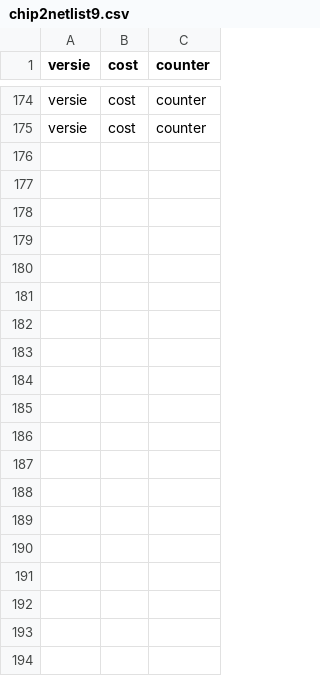
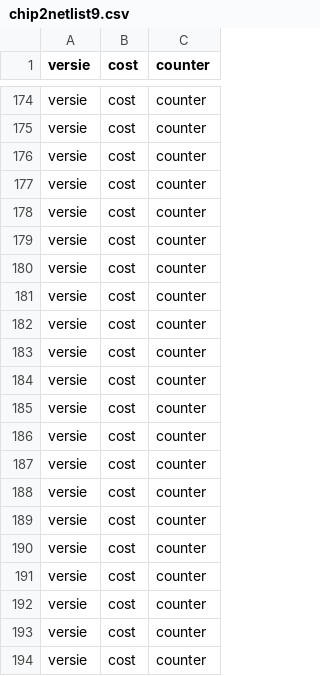
Before and after one commit to De-programmeurs-van-tegenwoordig/Chips-Circuits, a CSV file: chip2netlist9.csv, drawn as a sheet; only a part is shown, gaps mark what is left out; the diff covers the shown part only.

```diff
--- a/chip2netlist9.csv
+++ b/chip2netlist9.csv
@@ -175 +175,20 @@ versie,cost,counter
 versie,cost,counter
+versie,cost,counter
+versie,cost,counter
+versie,cost,counter
+versie,cost,counter
+versie,cost,counter
+versie,cost,counter
+versie,cost,counter
+versie,cost,counter
+versie,cost,counter
+versie,cost,counter
+versie,cost,counter
+versie,cost,counter
+versie,cost,counter
+versie,cost,counter
+versie,cost,counter
+versie,cost,counter
+versie,cost,counter
+versie,cost,counter
+versie,cost,counter
```
Also changed, not shown: 20 added rows elsewhere in this file, 4 other files.
